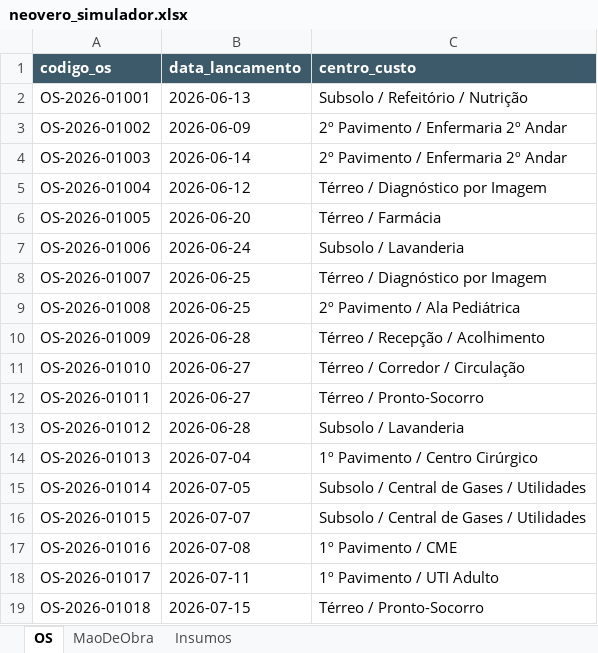
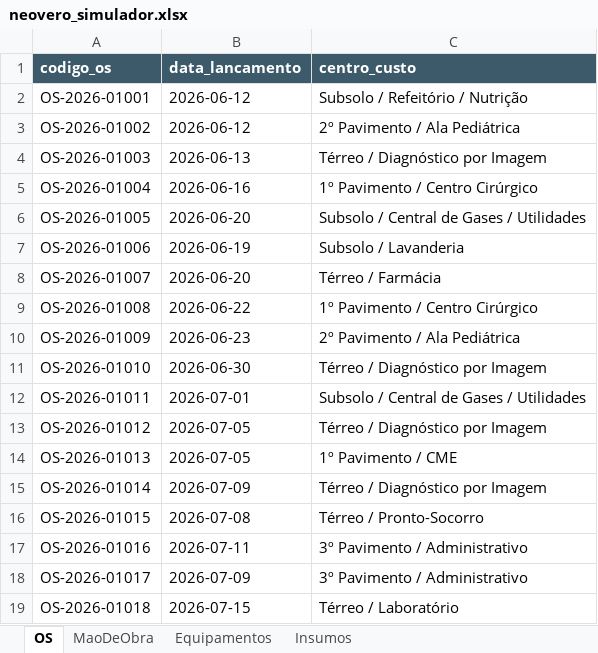
Before and after one commit to IgorBM11/OSInteligenteApp, an Excel workbook: data/neovero_simulador.xlsx, sheet OS, drawn as a sheet; only a part is shown; values as stored, in another font and other column widths than the file's, no borders; the diff covers the shown part only; the diff names each change by its address in the sheet, - before the commit and + after, or states it on an @@ line.

```diff
--- a/data/neovero_simulador.xlsx (sheet OS)
+++ b/data/neovero_simulador.xlsx (sheet OS)
+sheet tab: Equipamentos
-B2 (data_lancamento): 2026-06-13
+B2 (data_lancamento): 2026-06-12
-B3 (data_lancamento): 2026-06-09
+B3 (data_lancamento): 2026-06-12
-C3 (centro_custo): 2º Pavimento / Enfermaria 2º Andar
+C3 (centro_custo): 2º Pavimento / Ala Pediátrica
-B4 (data_lancamento): 2026-06-14
+B4 (data_lancamento): 2026-06-13
-C4 (centro_custo): 2º Pavimento / Enfermaria 2º Andar
+C4 (centro_custo): Térreo / Diagnóstico por Imagem
-B5 (data_lancamento): 2026-06-12
+B5 (data_lancamento): 2026-06-16
-C5 (centro_custo): Térreo / Diagnóstico por Imagem
+C5 (centro_custo): 1º Pavimento / Centro Cirúrgico
-C6 (centro_custo): Térreo / Farmácia
+C6 (centro_custo): Subsolo / Central de Gases / Utilidades
-B7 (data_lancamento): 2026-06-24
+B7 (data_lancamento): 2026-06-19
-B8 (data_lancamento): 2026-06-25
+B8 (data_lancamento): 2026-06-20
-C8 (centro_custo): Térreo / Diagnóstico por Imagem
+C8 (centro_custo): Térreo / Farmácia
-B9 (data_lancamento): 2026-06-25
+B9 (data_lancamento): 2026-06-22
-C9 (centro_custo): 2º Pavimento / Ala Pediátrica
+C9 (centro_custo): 1º Pavimento / Centro Cirúrgico
-B10 (data_lancamento): 2026-06-28
+B10 (data_lancamento): 2026-06-23
-C10 (centro_custo): Térreo / Recepção / Acolhimento
+C10 (centro_custo): 2º Pavimento / Ala Pediátrica
-B11 (data_lancamento): 2026-06-27
+B11 (data_lancamento): 2026-06-30
-C11 (centro_custo): Térreo / Corredor / Circulação
+C11 (centro_custo): Térreo / Diagnóstico por Imagem
-B12 (data_lancamento): 2026-06-27
+B12 (data_lancamento): 2026-07-01
-C12 (centro_custo): Térreo / Pronto-Socorro
+C12 (centro_custo): Subsolo / Central de Gases / Utilidades
-B13 (data_lancamento): 2026-06-28
+B13 (data_lancamento): 2026-07-05
-C13 (centro_custo): Subsolo / Lavanderia
+C13 (centro_custo): Térreo / Diagnóstico por Imagem
-B14 (data_lancamento): 2026-07-04
+B14 (data_lancamento): 2026-07-05
-C14 (centro_custo): 1º Pavimento / Centro Cirúrgico
+C14 (centro_custo): 1º Pavimento / CME
-B15 (data_lancamento): 2026-07-05
+B15 (data_lancamento): 2026-07-09
-C15 (centro_custo): Subsolo / Central de Gases / Utilidades
+C15 (centro_custo): Térreo / Diagnóstico por Imagem
-B16 (data_lancamento): 2026-07-07
+B16 (data_lancamento): 2026-07-08
-C16 (centro_custo): Subsolo / Central de Gases / Utilidades
+C16 (centro_custo): Térreo / Pronto-Socorro
-B17 (data_lancamento): 2026-07-08
+B17 (data_lancamento): 2026-07-11
-C17 (centro_custo): 1º Pavimento / CME
+C17 (centro_custo): 3º Pavimento / Administrativo
-B18 (data_lancamento): 2026-07-11
+B18 (data_lancamento): 2026-07-09
-C18 (centro_custo): 1º Pavimento / UTI Adulto
+C18 (centro_custo): 3º Pavimento / Administrativo
-C19 (centro_custo): Térreo / Pronto-Socorro
+C19 (centro_custo): Térreo / Laboratório
```
Also changed, not shown: 143 edited cells elsewhere in this sheet, sheet Insumos, sheet MaoDeObra, 11 other files.
